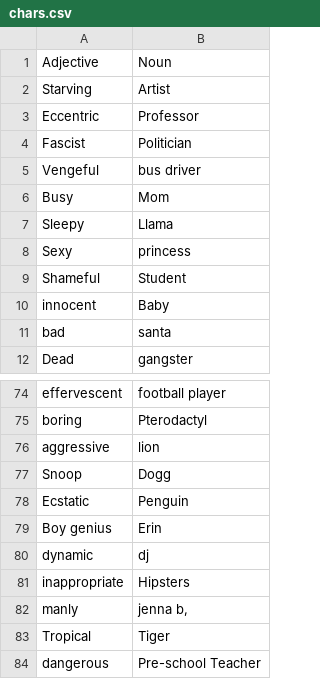
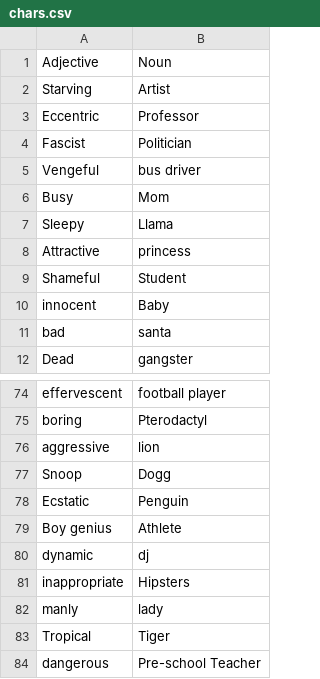
Before and after one commit to nicnosis/iu-courses, a CSV file: j362/projects/gen/chars.csv, drawn as a sheet; only a part is shown, gaps mark what is left out; the diff covers the shown part only.

```diff
--- a/j362/projects/gen/chars.csv
+++ b/j362/projects/gen/chars.csv
@@ -7,3 +7,3 @@ Busy,Mom
 Sleepy,Llama
-Sexy,princess
+Attractive,princess
 Shameful,Student
@@ -78,6 +78,6 @@ Snoop,Dogg
 Ecstatic,Penguin
-Boy genius,Erin
+Boy genius,Athlete
 dynamic,dj
 inappropriate,Hipsters
-manly,"jenna b,"
+manly,lady
 Tropical,Tiger
```
Also changed, not shown: 43 added rows elsewhere in this file, 3 other files.
